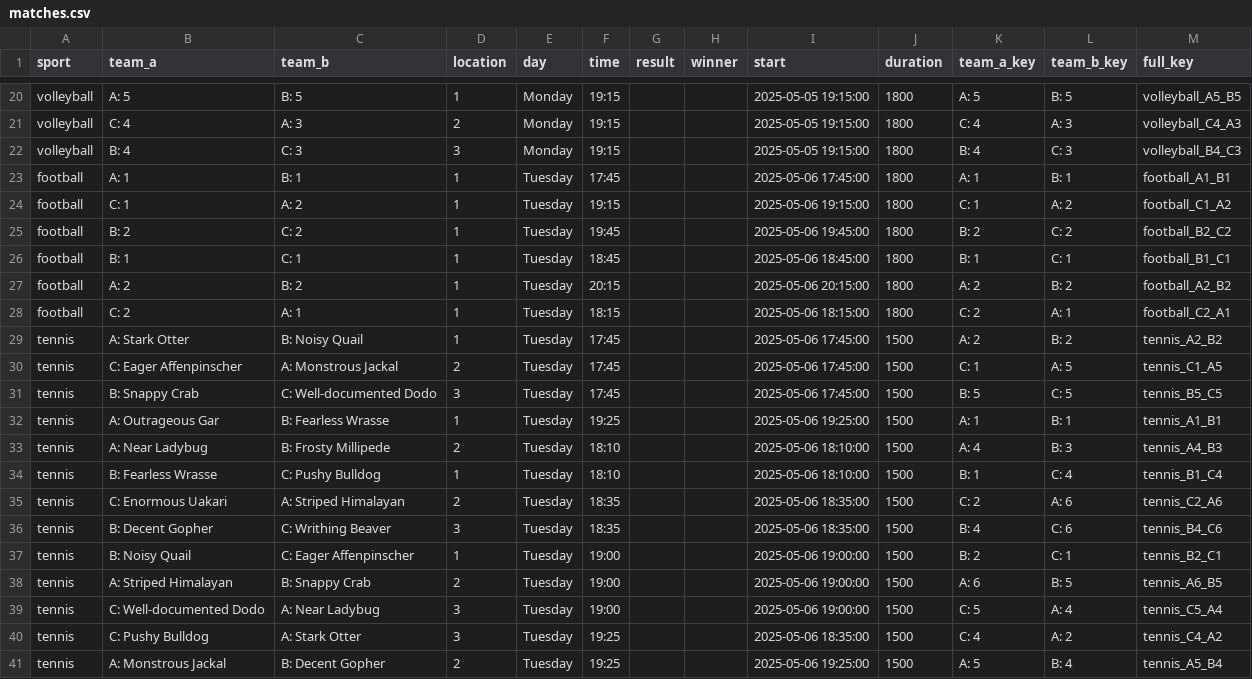
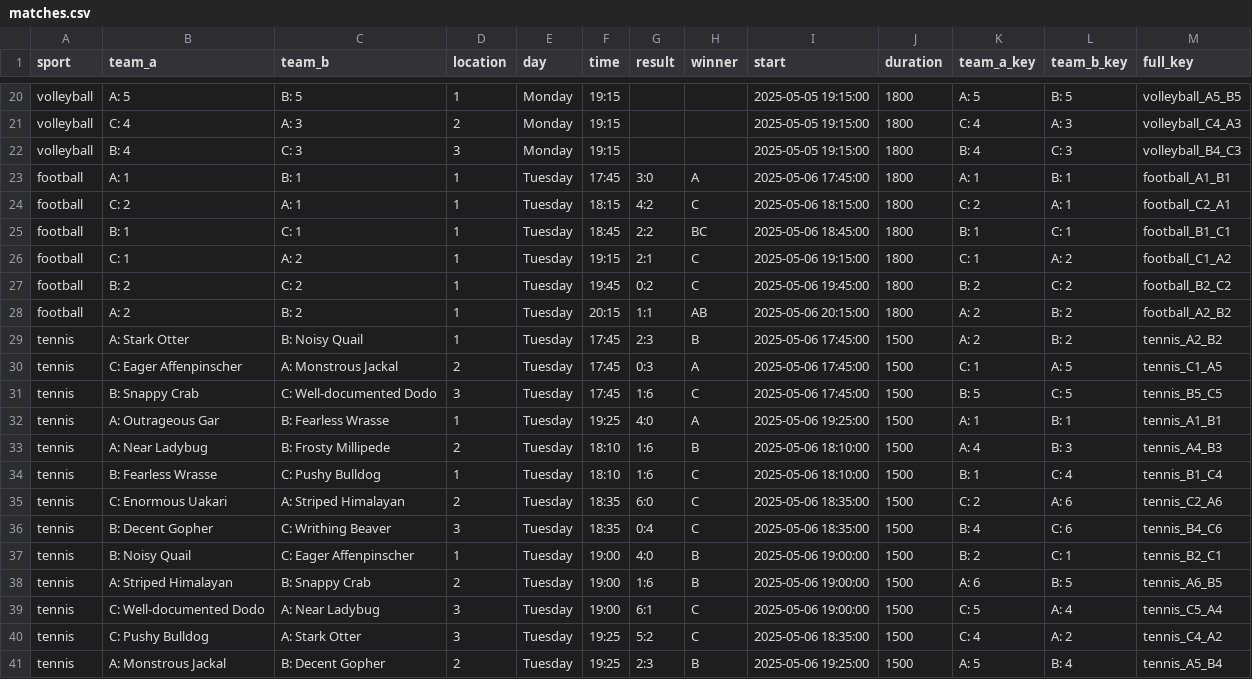
Before and after one commit to FBalzerMPE/imprs_sports_week, a CSV file: data/2025/matches.csv, drawn as a sheet; only a part is shown, gaps mark what is left out; the diff covers the shown part only.

Commit message:
Added some results for tuesday and monday

```diff
--- a/data/2025/matches.csv
+++ b/data/2025/matches.csv
@@ -22,20 +22,20 @@ volleyball,C: 4,A: 3,2,Monday,19:15,,,2025-05-05 19:15:00,1800,C: 4,A: 3,volleyb
 volleyball,B: 4,C: 3,3,Monday,19:15,,,2025-05-05 19:15:00,1800,B: 4,C: 3,volleyball_B4_C3
-football,A: 1,B: 1,1,Tuesday,17:45,,,2025-05-06 17:45:00,1800,A: 1,B: 1,football_A1_B1
-football,C: 1,A: 2,1,Tuesday,19:15,,,2025-05-06 19:15:00,1800,C: 1,A: 2,football_C1_A2
-football,B: 2,C: 2,1,Tuesday,19:45,,,2025-05-06 19:45:00,1800,B: 2,C: 2,football_B2_C2
-football,B: 1,C: 1,1,Tuesday,18:45,,,2025-05-06 18:45:00,1800,B: 1,C: 1,football_B1_C1
-football,A: 2,B: 2,1,Tuesday,20:15,,,2025-05-06 20:15:00,1800,A: 2,B: 2,football_A2_B2
-football,C: 2,A: 1,1,Tuesday,18:15,,,2025-05-06 18:15:00,1800,C: 2,A: 1,football_C2_A1
-tennis,A: Stark Otter,B: Noisy Quail,1,Tuesday,17:45,,,2025-05-06 17:45:00,1500,A: 2,B: 2,tennis_A2_B2
-tennis,C: Eager Affenpinscher,A: Monstrous Jackal,2,Tuesday,17:45,,,2025-05-06 17:45:00,1500,C: 1,A: 5,tennis_C1_A5
-tennis,B: Snappy Crab,C: Well-documented Dodo,3,Tuesday,17:45,,,2025-05-06 17:45:00,1500,B: 5,C: 5,tennis_B5_C5
-tennis,A: Outrageous Gar,B: Fearless Wrasse,1,Tuesday,19:25,,,2025-05-06 19:25:00,1500,A: 1,B: 1,tennis_A1_B1
-tennis,A: Near Ladybug,B: Frosty Millipede,2,Tuesday,18:10,,,2025-05-06 18:10:00,1500,A: 4,B: 3,tennis_A4_B3
-tennis,B: Fearless Wrasse,C: Pushy Bulldog,1,Tuesday,18:10,,,2025-05-06 18:10:00,1500,B: 1,C: 4,tennis_B1_C4
-tennis,C: Enormous Uakari,A: Striped Himalayan,2,Tuesday,18:35,,,2025-05-06 18:35:00,1500,C: 2,A: 6,tennis_C2_A6
-tennis,B: Decent Gopher,C: Writhing Beaver,3,Tuesday,18:35,,,2025-05-06 18:35:00,1500,B: 4,C: 6,tennis_B4_C6
-tennis,B: Noisy Quail,C: Eager Affenpinscher,1,Tuesday,19:00,,,2025-05-06 19:00:00,1500,B: 2,C: 1,tennis_B2_C1
-tennis,A: Striped Himalayan,B: Snappy Crab,2,Tuesday,19:00,,,2025-05-06 19:00:00,1500,A: 6,B: 5,tennis_A6_B5
-tennis,C: Well-documented Dodo,A: Near Ladybug,3,Tuesday,19:00,,,2025-05-06 19:00:00,1500,C: 5,A: 4,tennis_C5_A4
-tennis,C: Pushy Bulldog,A: Stark Otter,3,Tuesday,19:25,,,2025-05-06 18:35:00,1500,C: 4,A: 2,tennis_C4_A2
-tennis,A: Monstrous Jackal,B: Decent Gopher,2,Tuesday,19:25,,,2025-05-06 19:25:00,1500,A: 5,B: 4,tennis_A5_B4
+football,A: 1,B: 1,1,Tuesday,17:45,3:0,A,2025-05-06 17:45:00,1800,A: 1,B: 1,football_A1_B1
+football,C: 2,A: 1,1,Tuesday,18:15,4:2,C,2025-05-06 18:15:00,1800,C: 2,A: 1,football_C2_A1
+football,B: 1,C: 1,1,Tuesday,18:45,2:2,BC,2025-05-06 18:45:00,1800,B: 1,C: 1,football_B1_C1
+football,C: 1,A: 2,1,Tuesday,19:15,2:1,C,2025-05-06 19:15:00,1800,C: 1,A: 2,football_C1_A2
+football,B: 2,C: 2,1,Tuesday,19:45,0:2,C,2025-05-06 19:45:00,1800,B: 2,C: 2,football_B2_C2
+football,A: 2,B: 2,1,Tuesday,20:15,1:1,AB,2025-05-06 20:15:00,1800,A: 2,B: 2,football_A2_B2
+tennis,A: Stark Otter,B: Noisy Quail,1,Tuesday,17:45,2:3,B,2025-05-06 17:45:00,1500,A: 2,B: 2,tennis_A2_B2
+tennis,C: Eager Affenpinscher,A: Monstrous Jackal,2,Tuesday,17:45,0:3,A,2025-05-06 17:45:00,1500,C: 1,A: 5,tennis_C1_A5
+tennis,B: Snappy Crab,C: Well-documented Dodo,3,Tuesday,17:45,1:6,C,2025-05-06 17:45:00,1500,B: 5,C: 5,tennis_B5_C5
+tennis,A: Outrageous Gar,B: Fearless Wrasse,1,Tuesday,19:25,4:0,A,2025-05-06 19:25:00,1500,A: 1,B: 1,tennis_A1_B1
+tennis,A: Near Ladybug,B: Frosty Millipede,2,Tuesday,18:10,1:6,B,2025-05-06 18:10:00,1500,A: 4,B: 3,tennis_A4_B3
+tennis,B: Fearless Wrasse,C: Pushy Bulldog,1,Tuesday,18:10,1:6,C,2025-05-06 18:10:00,1500,B: 1,C: 4,tennis_B1_C4
+tennis,C: Enormous Uakari,A: Striped Himalayan,2,Tuesday,18:35,6:0,C,2025-05-06 18:35:00,1500,C: 2,A: 6,tennis_C2_A6
+tennis,B: Decent Gopher,C: Writhing Beaver,3,Tuesday,18:35,0:4,C,2025-05-06 18:35:00,1500,B: 4,C: 6,tennis_B4_C6
+tennis,B: Noisy Quail,C: Eager Affenpinscher,1,Tuesday,19:00,4:0,B,2025-05-06 19:00:00,1500,B: 2,C: 1,tennis_B2_C1
+tennis,A: Striped Himalayan,B: Snappy Crab,2,Tuesday,19:00,1:6,B,2025-05-06 19:00:00,1500,A: 6,B: 5,tennis_A6_B5
+tennis,C: Well-documented Dodo,A: Near Ladybug,3,Tuesday,19:00,6:1,C,2025-05-06 19:00:00,1500,C: 5,A: 4,tennis_C5_A4
+tennis,C: Pushy Bulldog,A: Stark Otter,3,Tuesday,19:25,5:2,C,2025-05-06 18:35:00,1500,C: 4,A: 2,tennis_C4_A2
+tennis,A: Monstrous Jackal,B: Decent Gopher,2,Tuesday,19:25,2:3,B,2025-05-06 19:25:00,1500,A: 5,B: 4,tennis_A5_B4
```
Also changed, not shown: 18 edited cells elsewhere in this file, data/2025/running_sprints_results/endurance.csv, data/2025/sanitized_responses.csv, 8 other files.
